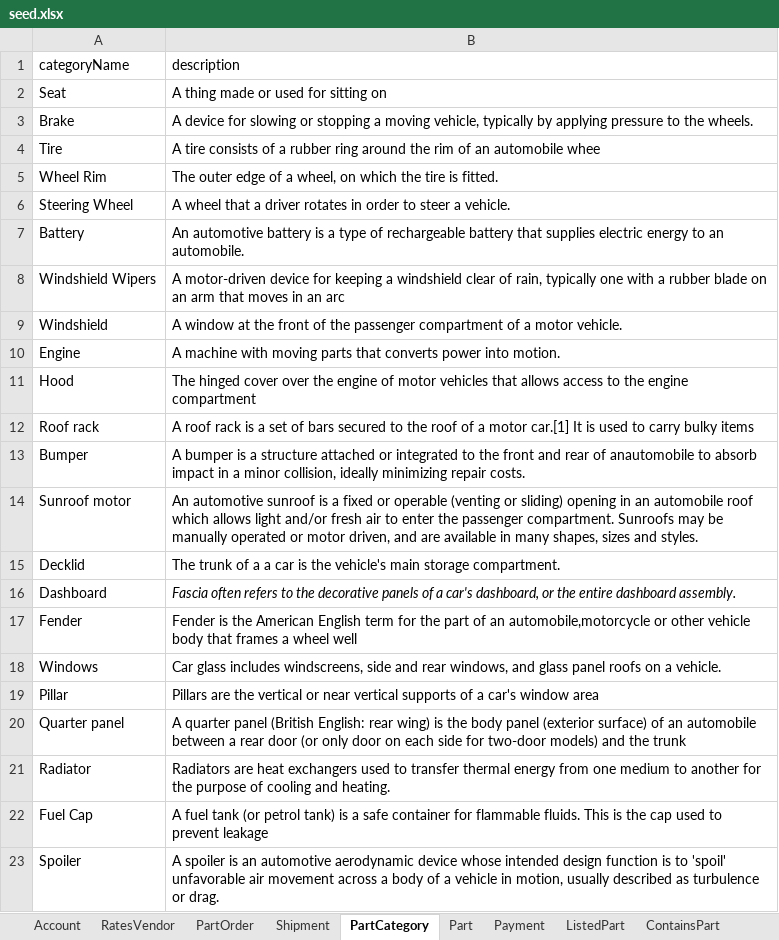
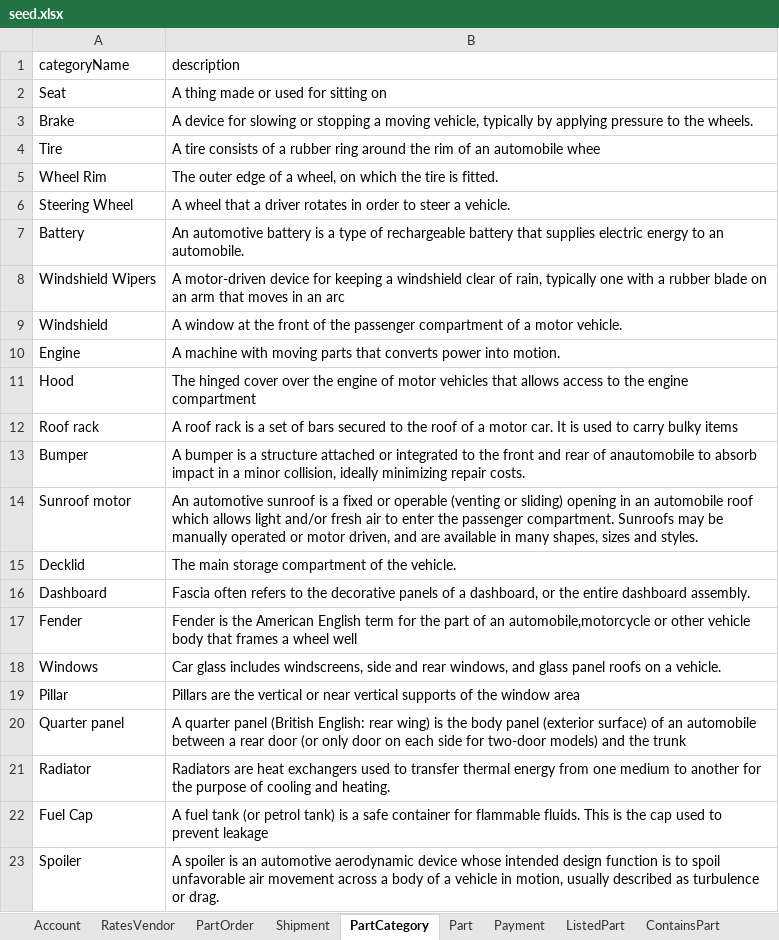
Before and after one commit to swm93/everything-roadster, an Excel workbook: src/data/seed.xlsx, sheet PartCategory, drawn as a sheet; values as stored, in another font and other column widths than the file's, no borders; the diff names each change by its address in the sheet, - before the commit and + after, or states it on an @@ line.

```diff
--- a/src/data/seed.xlsx (sheet PartCategory)
+++ b/src/data/seed.xlsx (sheet PartCategory)
-B12 (description): …a motor car.[1] It is…
+B12 (description): …a motor car. It is…
-B15 (description): The trunk of a a car is the vehicle's main storage compartment.
+B15 (description): The main storage compartment of the vehicle.
-B16 (description): …of a car's dashboard, or…
+B16 (description): …of a dashboard, or…
-B16 italic: on
+B16 italic: off
-B19 (description): …supports of a car's window area
+B19 (description): …supports of the window area
-B23 (description): …is to 'spoil' unfavorable air…
+B23 (description): …is to spoil unfavorable air…
```
Also changed, not shown: sheet RatesVendor, sheet Make, sheet Account, sheet Part, 2 other files.
